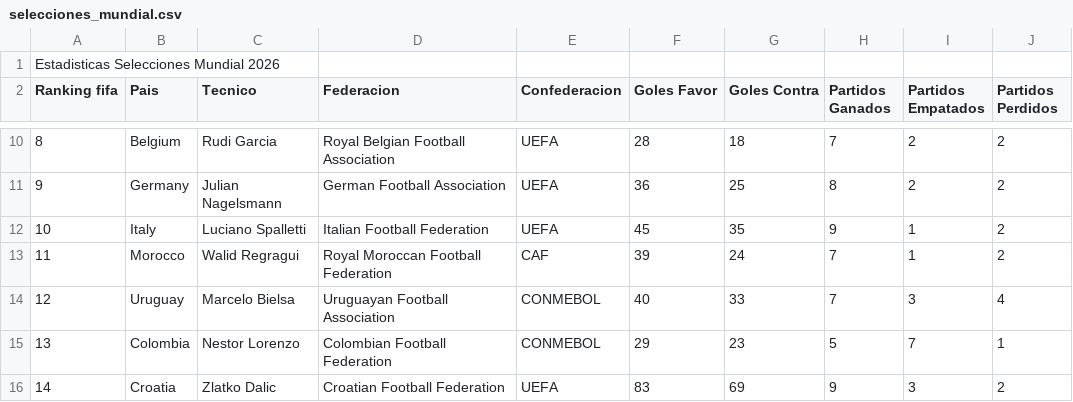
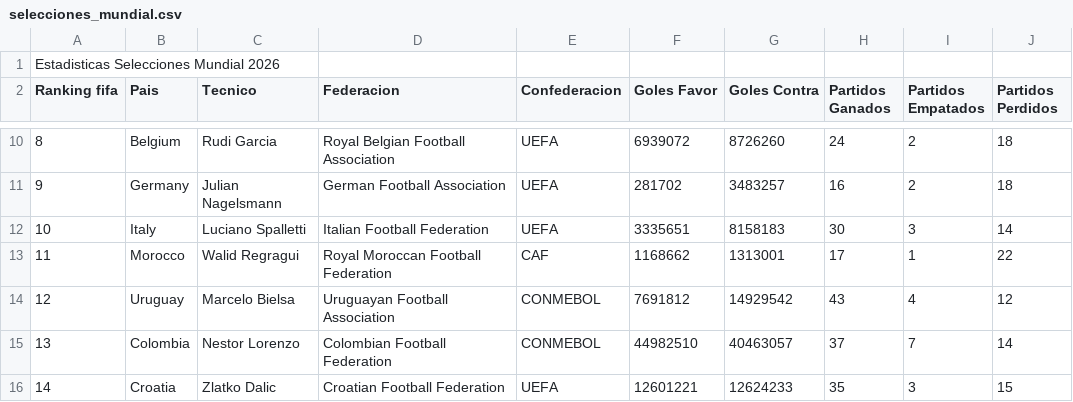
Before and after one commit to juan-david-naranjo/Desafio2, a CSV file: selecciones_mundial.csv, drawn as a sheet; only a part is shown, gaps mark what is left out; the diff covers the shown part only.

```diff
--- a/selecciones_mundial.csv
+++ b/selecciones_mundial.csv
@@ -10,7 +10,7 @@ Ranking fifa;Pais;Tecnico;Federacion;Confederacion;Goles Favor;Goles Contra;Part
-8;Belgium;Rudi Garcia;Royal Belgian Football Association;UEFA;28;18;7;2;2
-9;Germany;Julian Nagelsmann;German Football Association;UEFA;36;25;8;2;2
-10;Italy;Luciano Spalletti;Italian Football Federation;UEFA;45;35;9;1;2
-11;Morocco;Walid Regragui;Royal Moroccan Football Federation;CAF;39;24;7;1;2
-12;Uruguay;Marcelo Bielsa;Uruguayan Football Association;CONMEBOL;40;33;7;3;4
-13;Colombia;Nestor Lorenzo;Colombian Football Federation;CONMEBOL;29;23;5;7;1
-14;Croatia;Zlatko Dalic;Croatian Football Federation;UEFA;83;69;9;3;2
+8;Belgium;Rudi Garcia;Royal Belgian Football Association;UEFA;6939072;8726260;24;2;18
+9;Germany;Julian Nagelsmann;German Football Association;UEFA;281702;3483257;16;2;18
+10;Italy;Luciano Spalletti;Italian Football Federation;UEFA;3335651;8158183;30;3;14
+11;Morocco;Walid Regragui;Royal Moroccan Football Federation;CAF;1168662;1313001;17;1;22
+12;Uruguay;Marcelo Bielsa;Uruguayan Football Association;CONMEBOL;7691812;14929542;43;4;12
+13;Colombia;Nestor Lorenzo;Colombian Football Federation;CONMEBOL;44982510;40463057;37;7;14
+14;Croatia;Zlatko Dalic;Croatian Football Federation;UEFA;12601221;12624233;35;3;15
```
Also changed, not shown: 165 edited cells elsewhere in this file, 11 other files.
